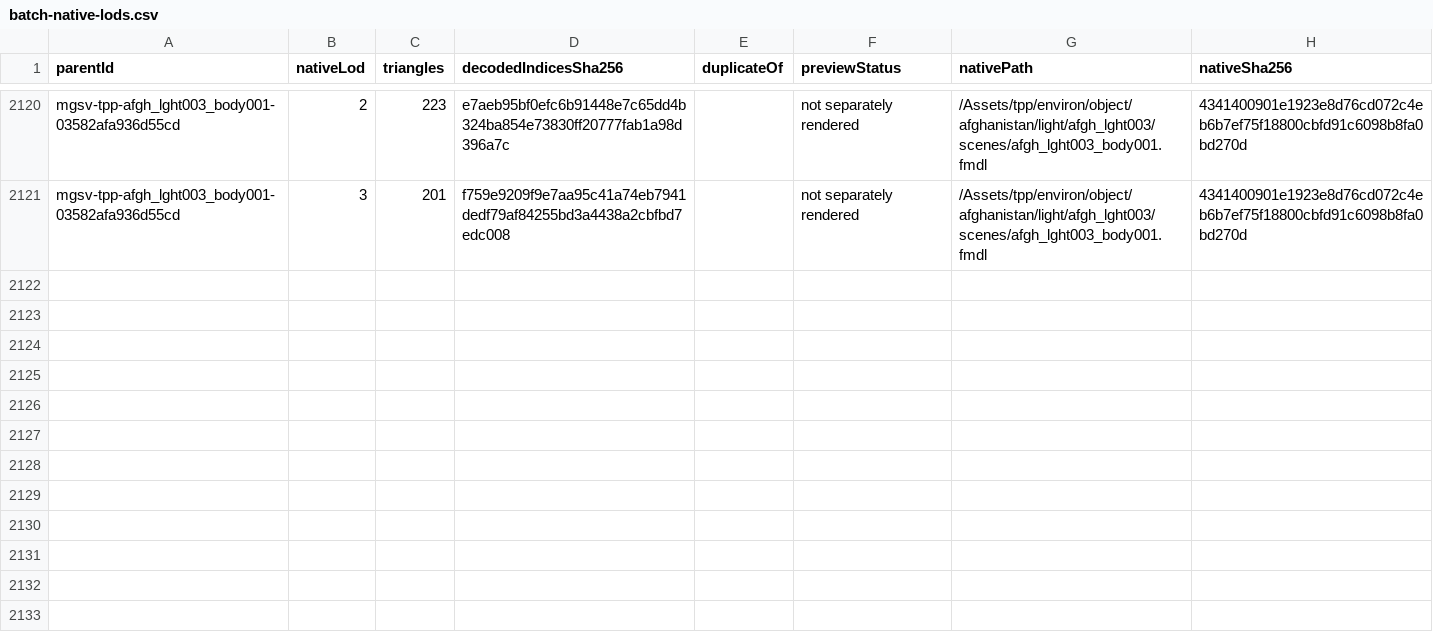
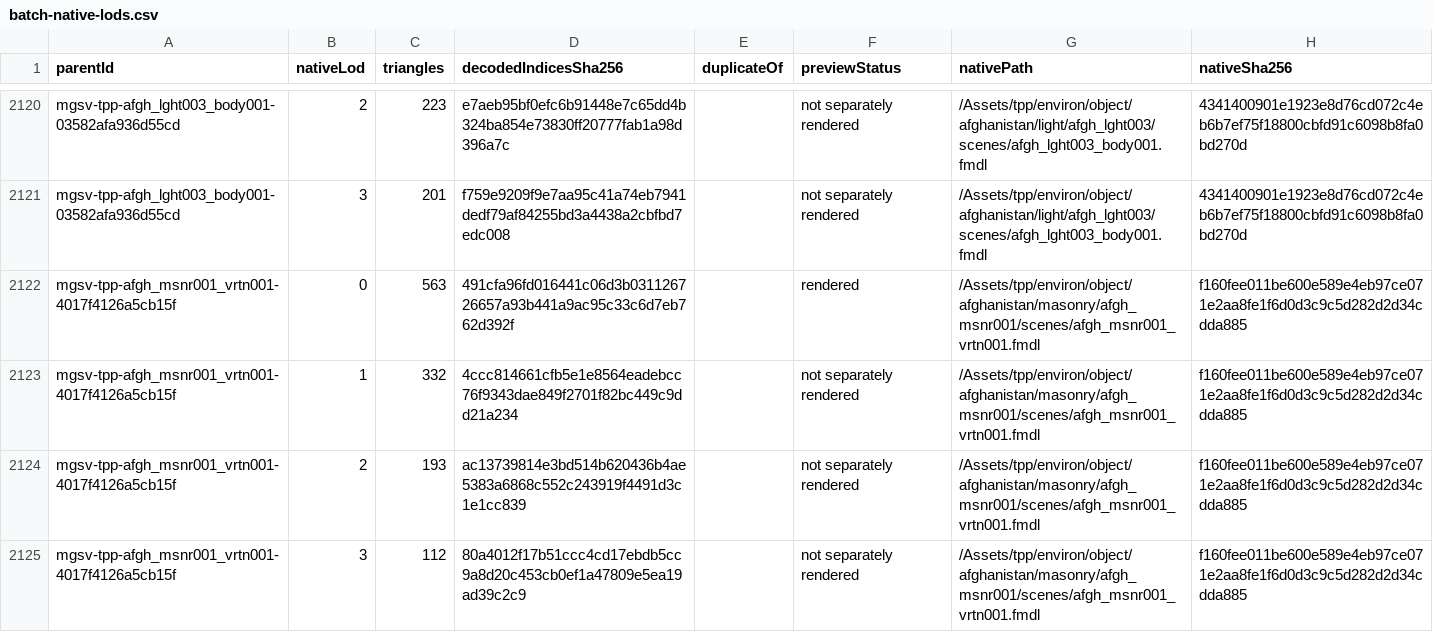
Before and after one commit to arsenal-pt/immersive-mother-base, a CSV file: research/asset-library/batch-native-lods.csv, drawn as a sheet; only a part is shown, gaps mark what is left out.

```diff
--- a/research/asset-library/batch-native-lods.csv
+++ b/research/asset-library/batch-native-lods.csv
@@ -2121 +2121,5 @@ mgsv-tpp-afgh_lght003_body001-03582afa936d55cd,2,223,e7aeb95bf0efc6b91448e7c65dd
 mgsv-tpp-afgh_lght003_body001-03582afa936d55cd,3,201,f759e9209f9e7aa95c41a74eb7941dedf79af84255bd3a4438a2cbfbd7edc008,,not separately rendered,/Assets/tpp/environ/object/afghanistan/light/afgh_lght003/scenes/afgh_lght003_body001.fmdl,4341400901e1923e8d76cd072c4eb6b7ef75f18800cbfd91c6098b8fa0bd270d
+mgsv-tpp-afgh_msnr001_vrtn001-4017f4126a5cb15f,0,563,491cfa96fd016441c06d3b031126726657a93b441a9ac95c33c6d7eb762d392f,,rendered,/Assets/tpp/environ/object/afghanistan/masonry/afgh_msnr001/scenes/afgh_msnr001_vrtn001.fmdl,f160fee011be600e589e4eb97ce071e2aa8fe1f6d0d3c9c5d282d2d34cdda885
+mgsv-tpp-afgh_msnr001_vrtn001-4017f4126a5cb15f,1,332,4ccc814661cfb5e1e8564eadebcc76f9343dae849f2701f82bc449c9dd21a234,,not separately rendered,/Assets/tpp/environ/object/afghanistan/masonry/afgh_msnr001/scenes/afgh_msnr001_vrtn001.fmdl,f160fee011be600e589e4eb97ce071e2aa8fe1f6d0d3c9c5d282d2d34cdda885
+mgsv-tpp-afgh_msnr001_vrtn001-4017f4126a5cb15f,2,193,ac13739814e3bd514b620436b4ae5383a6868c552c243919f4491d3c1e1cc839,,not separately rendered,/Assets/tpp/environ/object/afghanistan/masonry/afgh_msnr001/scenes/afgh_msnr001_vrtn001.fmdl,f160fee011be600e589e4eb97ce071e2aa8fe1f6d0d3c9c5d282d2d34cdda885
+mgsv-tpp-afgh_msnr001_vrtn001-4017f4126a5cb15f,3,112,80a4012f17b51ccc4cd17ebdb5cc9a8d20c453cb0ef1a47809e5ea19ad39c2c9,,not separately rendered,/Assets/tpp/environ/object/afghanistan/masonry/afgh_msnr001/scenes/afgh_msnr001_vrtn001.fmdl,f160fee011be600e589e4eb97ce071e2aa8fe1f6d0d3c9c5d282d2d34cdda885
```
Also changed, not shown: research/asset-library/catalogue.csv, research/asset-library/display-catalogue.csv, 37 other files.
